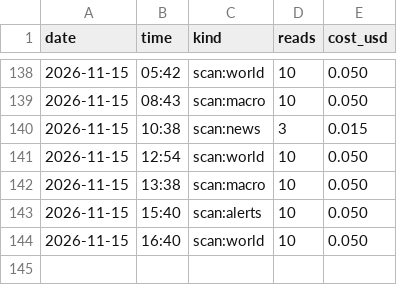
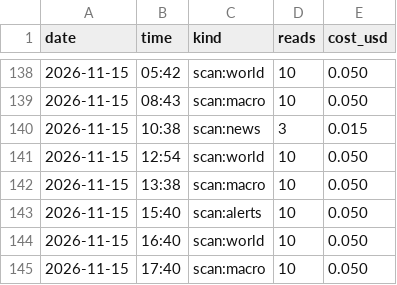
Before and after one commit to issambkkal/x-meme-desk, a CSV file: logs/api_spend.csv, drawn as a sheet; only a part is shown, gaps mark what is left out; the diff names each change by its address in the sheet, - before the commit and + after, or states it on an @@ line.

Commit message:
scan: 2026-11-15 17:40

```diff
--- a/logs/api_spend.csv
+++ b/logs/api_spend.csv
+row 145: 2026-11-15 | 17:40 | scan:macro | 10 | 0.050
```
Also changed, not shown: 2 other files.
